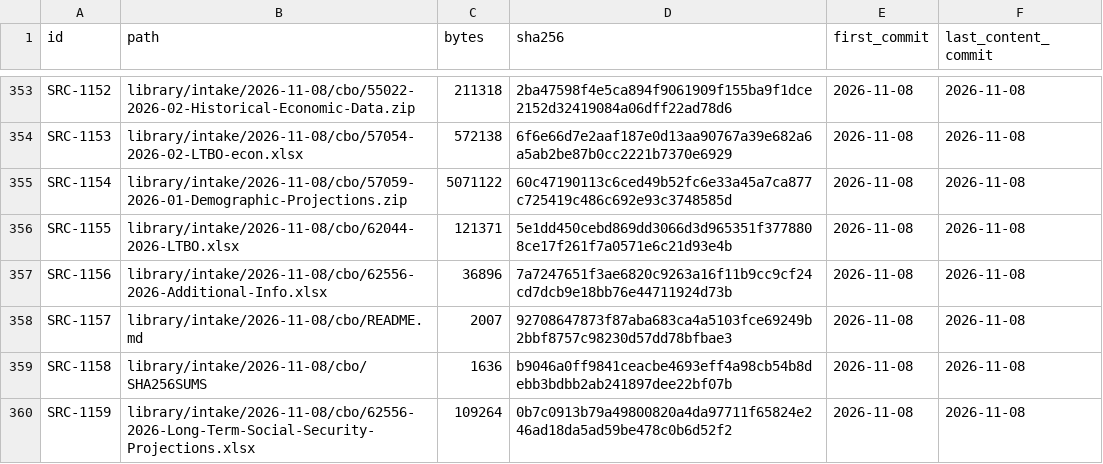
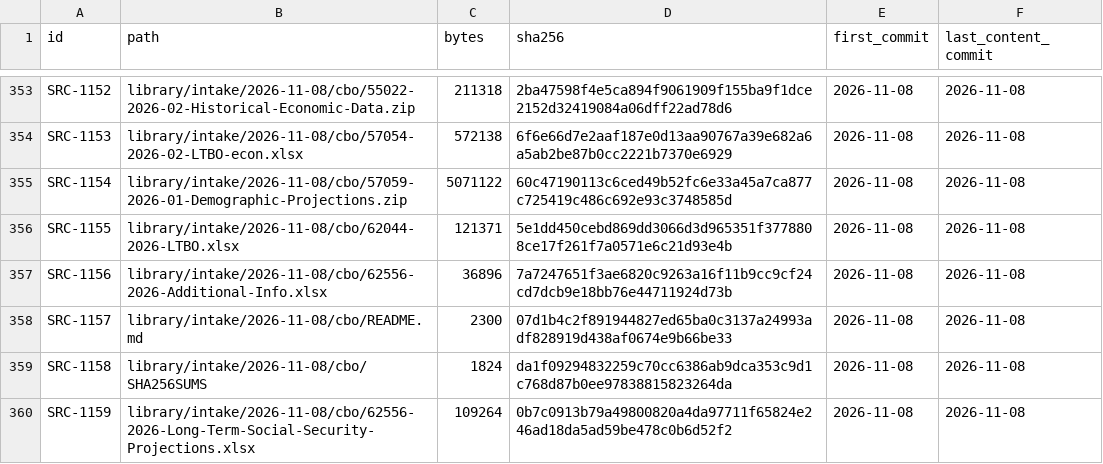
Before and after one commit to fm58cn6g4d-stack/project-2050, a CSV file: library/catalog-facts.csv, drawn as a sheet; only a part is shown, gaps mark what is left out.

```diff
--- a/library/catalog-facts.csv
+++ b/library/catalog-facts.csv
@@ -357,4 +357,4 @@ SRC-1155,library/intake/2026-11-08/cbo/62044-2026-LTBO.xlsx,121371,5e1dd450cebd8
 SRC-1156,library/intake/2026-11-08/cbo/62556-2026-Additional-Info.xlsx,36896,7a7247651f3ae6820c9263a16f11b9cc9cf24cd7dcb9e18bb76e44711924d73b,2026-11-08,2026-11-08
-SRC-1157,library/intake/2026-11-08/cbo/README.md,2007,92708647873f87aba683ca4a5103fce69249b2bbf8757c98230d57dd78bfbae3,2026-11-08,2026-11-08
-SRC-1158,library/intake/2026-11-08/cbo/SHA256SUMS,1636,b9046a0ff9841ceacbe4693eff4a98cb54b8debb3bdbb2ab241897dee22bf07b,2026-11-08,2026-11-08
+SRC-1157,library/intake/2026-11-08/cbo/README.md,2300,07d1b4c2f891944827ed65ba0c3137a24993adf828919d438af0674e9b66be33,2026-11-08,2026-11-08
+SRC-1158,library/intake/2026-11-08/cbo/SHA256SUMS,1824,da1f09294832259c70cc6386ab9dca353c9d1c768d87b0ee97838815823264da,2026-11-08,2026-11-08
 SRC-1159,library/intake/2026-11-08/cbo/62556-2026-Long-Term-Social-Security-Projections.xlsx,109264,0b7c0913b79a49800820a4da97711f65824e246ad18da5ad59be478c0b6d52f2,2026-11-08,2026-11-08
```
Also changed, not shown: 4 other files.
